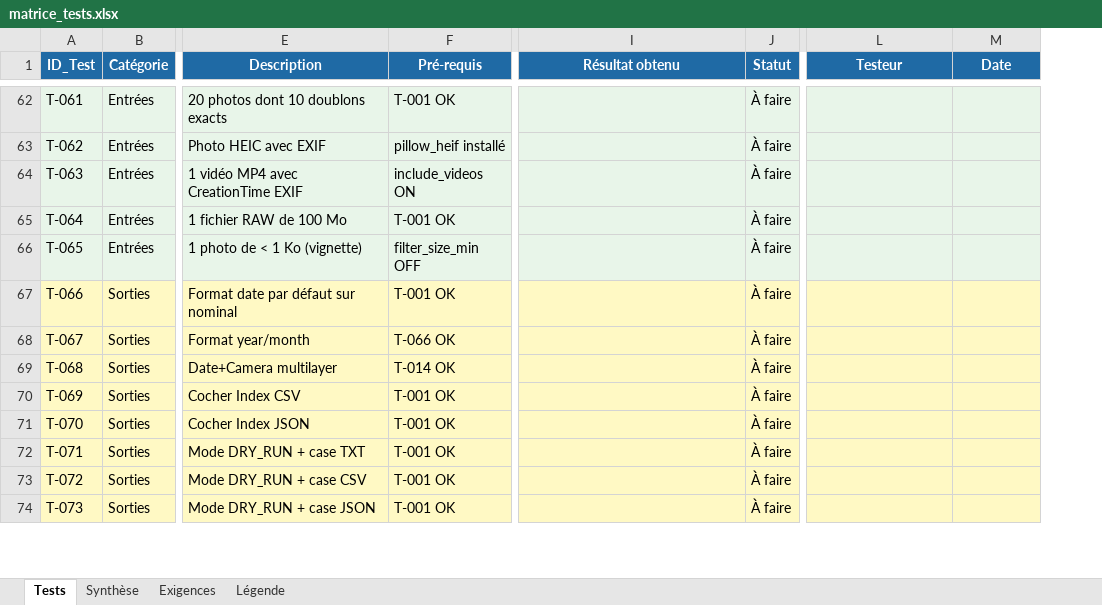
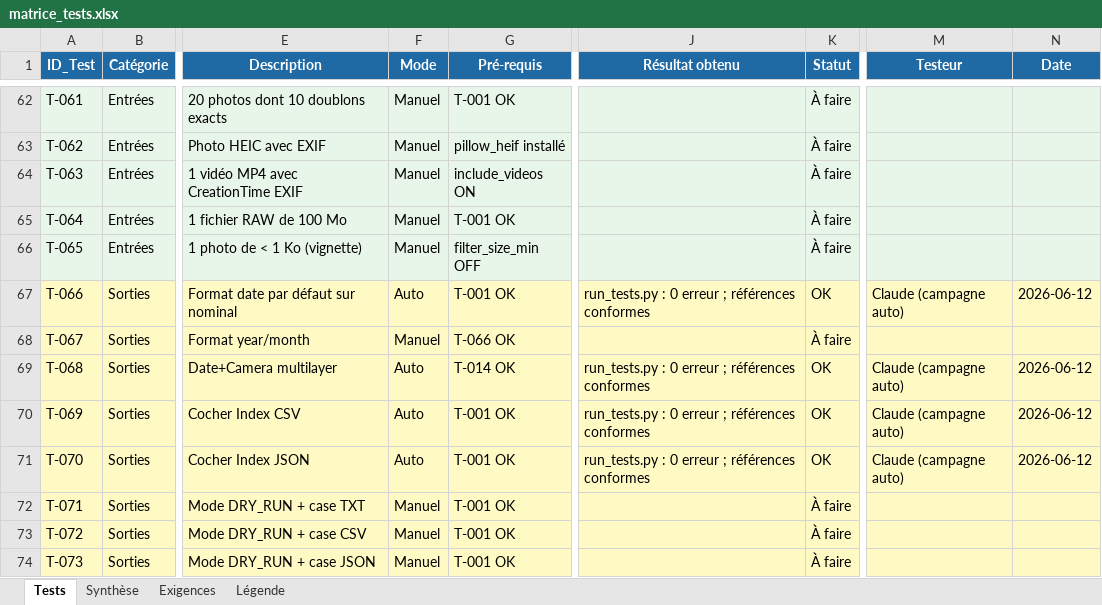
Before and after one commit to Kiriiaq/PhotoOrganizer, an Excel workbook: test_data/matrice_tests.xlsx, sheet Tests, drawn as a sheet; only a part is shown, gaps mark what is left out; values as stored, in another font and other column widths than the file's, no borders; addresses are those after the commit; the diff covers the shown part only; the diff names each change by its address in the sheet, - before the commit and + after, or states it on an @@ line.

```diff
--- a/test_data/matrice_tests.xlsx (sheet Tests)
+++ b/test_data/matrice_tests.xlsx (sheet Tests)
+column F (Mode), rows 62-74: Manuel | Manuel | Manuel | Manuel | Manuel | Auto | Manuel | Auto | Auto | Auto | Manuel | Manuel | Manuel
-J67 (Résultat obtenu): (empty)
+J67 (Résultat obtenu): run_tests.py : 0 erreur ; références conformes
-K67 (Statut): À faire
+K67 (Statut): OK
-M67 (Testeur): (empty)
+M67 (Testeur): Claude (campagne auto)
-N67 (Date): (empty)
+N67 (Date): 2026-06-12
-J69:J71 (Résultat obtenu): (empty)
+J69:J71 (Résultat obtenu): run_tests.py : 0 erreur ; références conformes
-K69:K71 (Statut): À faire
+K69:K71 (Statut): OK
-M69:M71 (Testeur): (empty)
+M69:M71 (Testeur): Claude (campagne auto)
-N69:N71 (Date): (empty)
+N69:N71 (Date): 2026-06-12
```
Also changed, not shown: 21 added rows and 104 edited cells elsewhere in this sheet, sheet Synthèse, sheet Exigences, sheet Légende, 11 other files.
